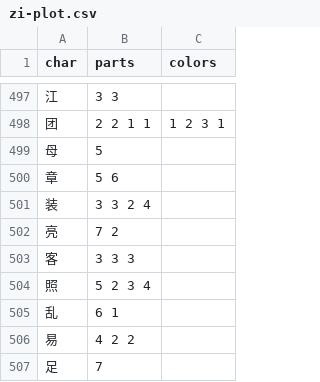
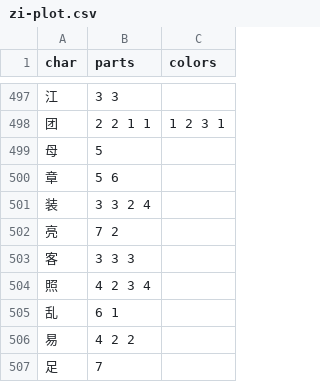
Before and after one commit to forfudan/yu, a CSV file: src/public/zi-plot.csv, drawn as a sheet; only a part is shown, gaps mark what is left out.

```diff
--- a/src/public/zi-plot.csv
+++ b/src/public/zi-plot.csv
@@ -503,3 +503,3 @@ char,parts,colors
 客,3 3 3,
-照,5 2 3 4,
+照,4 2 3 4,
 乱,6 1,
```
Also changed, not shown: 1 other file.
